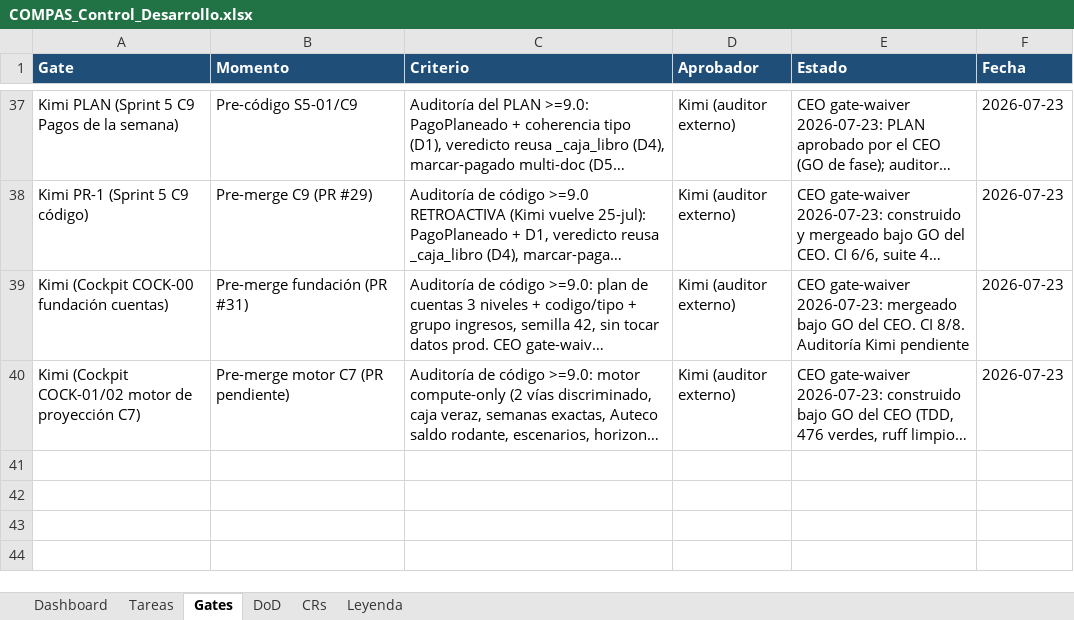
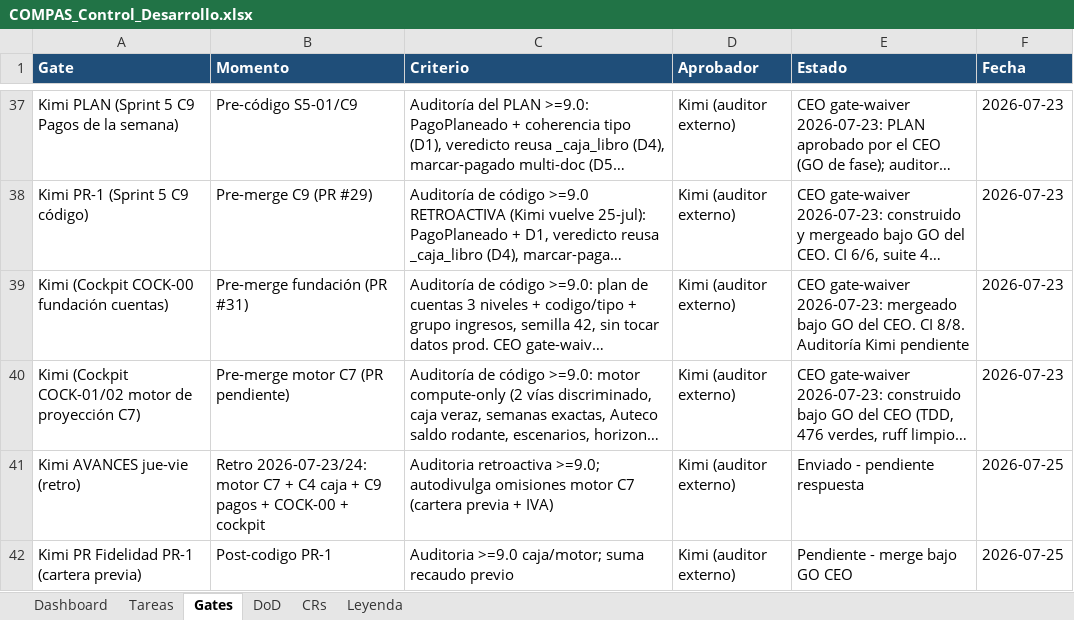
Before and after one commit to RoddosColombia/compas, an Excel workbook: docs/COMPAS_Control_Desarrollo.xlsx, sheet Gates, drawn as a sheet; only a part is shown, gaps mark what is left out; long unchanged cells end in …; values as stored, in another font and other column widths than the file's, no borders; the diff names each change by its address in the sheet, - before the commit and + after, or states it on an @@ line.

```diff
--- a/docs/COMPAS_Control_Desarrollo.xlsx (sheet Gates)
+++ b/docs/COMPAS_Control_Desarrollo.xlsx (sheet Gates)
+row 41: Kimi AVANCES jue-vie (retro) | Retro 2026-07-23/24: motor C7 + C4 caja + C9 pagos + COCK-00 + cockpit | Auditoria retroactiva >=9.0; autodivulga omisiones motor C7 (cartera previa + IVA) | Kimi (auditor externo) | Enviado - pendiente respuesta | 2026-07-25
+row 42: Kimi PR Fidelidad PR-1 (cartera previa) | Post-codigo PR-1 | Auditoria >=9.0 caja/motor; suma recaudo previo | Kimi (auditor externo) | Pendiente - merge bajo GO CEO | 2026-07-25
```
Also changed, not shown: sheet Tareas, 3 other files.
